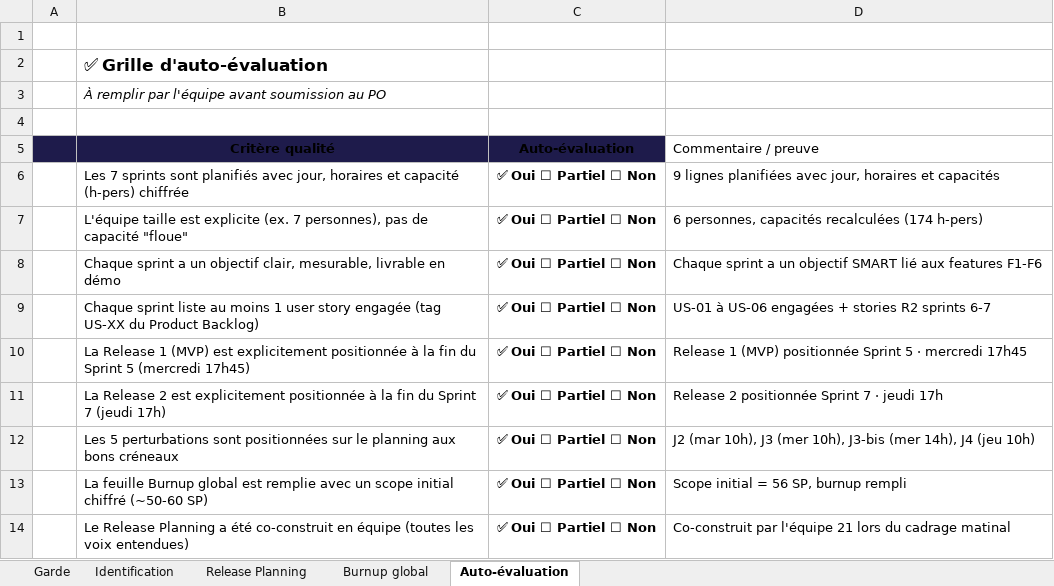
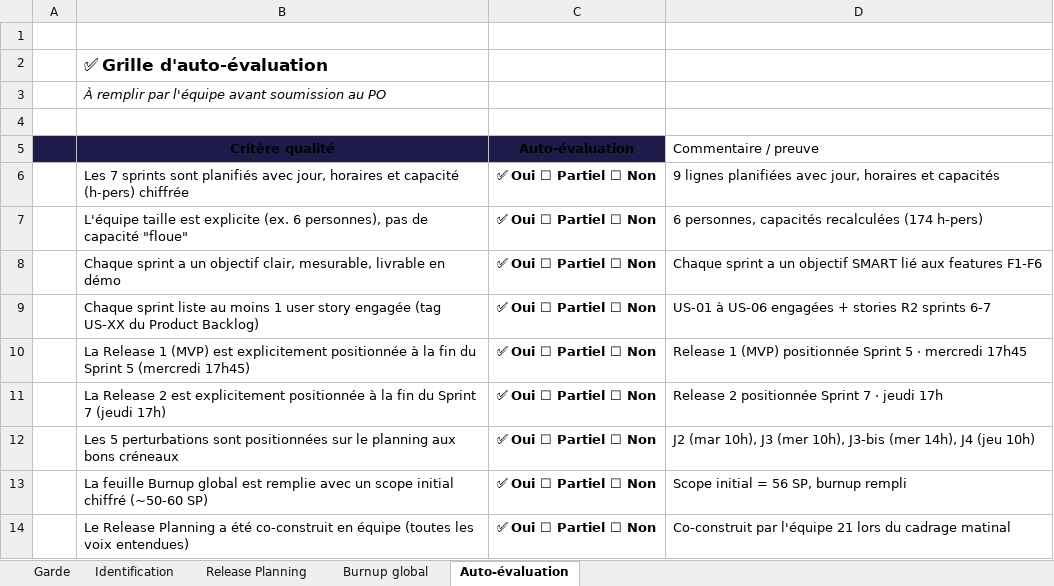
Before and after one commit to GabrielSaint-Louis/APOCALIPSSI, an Excel workbook: IPSSI_APOCAL_KIT/docs/cadrage/05-release-planning.xlsx, sheet Auto-évaluation, drawn as a sheet; values as stored, in another font and other column widths than the file's, no borders; the diff names each change by its address in the sheet, - before the commit and + after, or states it on an @@ line.

Commit message:
docs: release planning capacités pour 6 personnes

```diff
--- a/IPSSI_APOCAL_KIT/docs/cadrage/05-release-planning.xlsx (sheet Auto-évaluation)
+++ b/IPSSI_APOCAL_KIT/docs/cadrage/05-release-planning.xlsx (sheet Auto-évaluation)
-B7 (Critère qualité): …explicite (ex. 7 personnes), pas…
+B7 (Critère qualité): …explicite (ex. 6 personnes), pas…
```
Also changed, not shown: sheet Release Planning.
